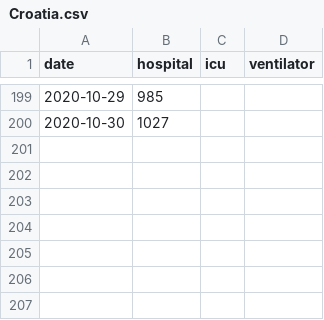
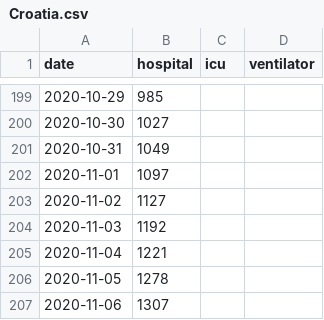
Before and after one commit to chilija92/covid-19-hospital-situation, a CSV file: Data/Croatia.csv, drawn as a sheet; only a part is shown, gaps mark what is left out.

```diff
--- a/Data/Croatia.csv
+++ b/Data/Croatia.csv
@@ -200 +200,8 @@ date,hospital,icu,ventilator
 2020-10-30,1027,,
+2020-10-31,1049,,
+2020-11-01,1097,,
+2020-11-02,1127,,
+2020-11-03,1192,,
+2020-11-04,1221,,
+2020-11-05,1278,,
+2020-11-06,1307,,
```
Also changed, not shown: Data/Belgium.csv, Data/Latvia.csv, 11 other files.
